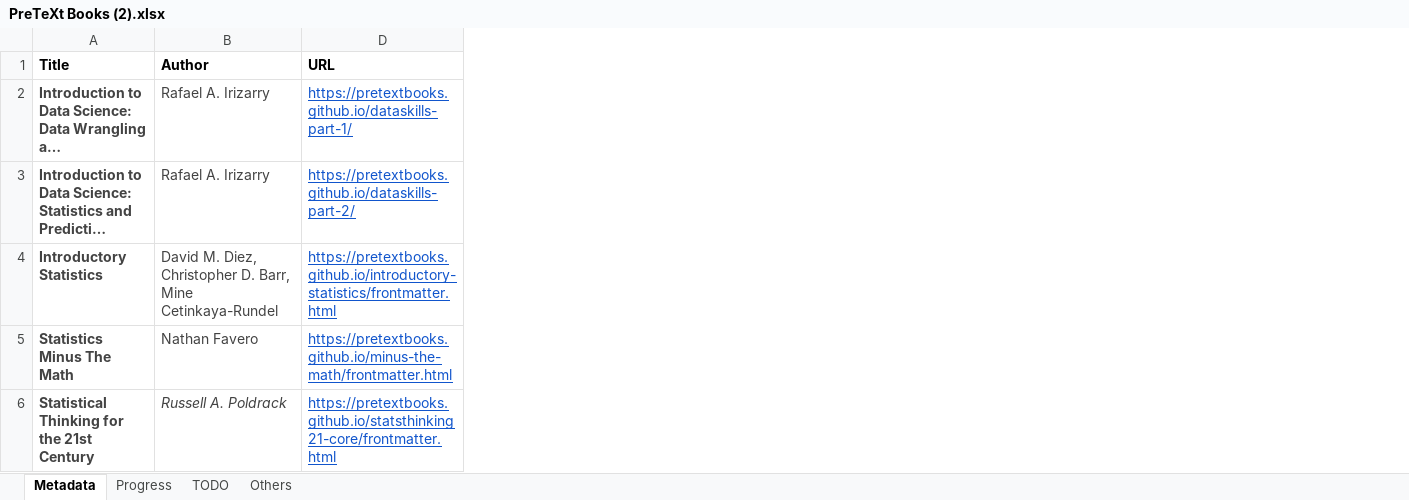
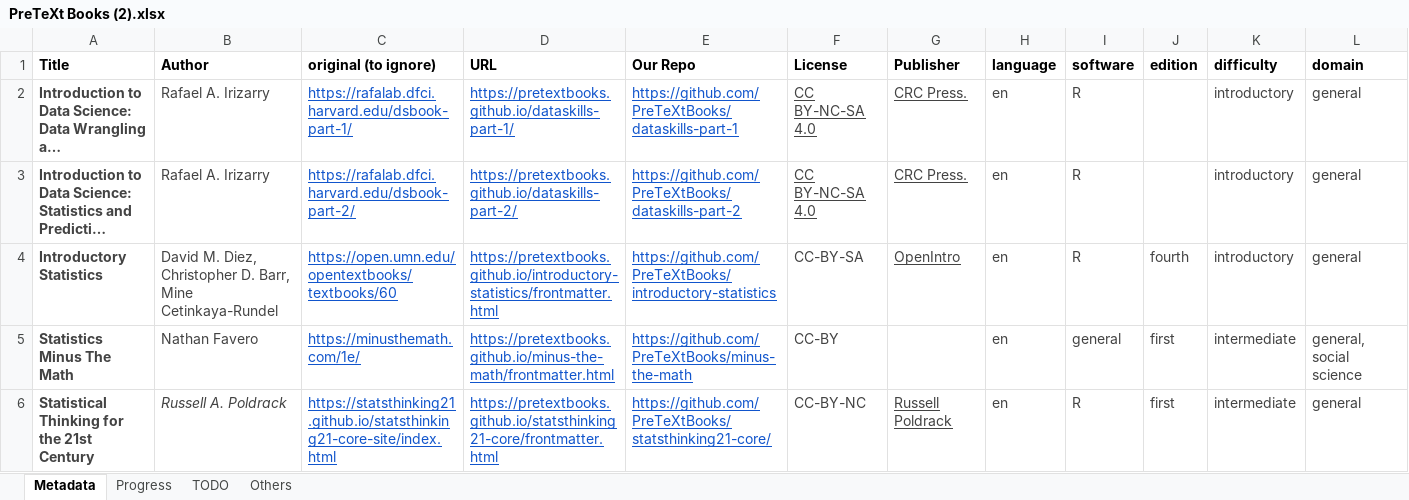
Before and after one commit to IDEMSInternational/textbooks-website, an Excel workbook: src/assets/book-covers/PreTeXt Books (2).xlsx, sheet Metadata, drawn as a sheet; only a part is shown; long unchanged cells end in …; values as stored, in another font and other column widths than the file's, no borders; charts and pictures not drawn; the diff covers the shown part only; the diff names each change by its address in the sheet, - before the commit and + after, or states it on an @@ line.

Commit message:
Adding "introstats" into library

```diff
--- a/src/assets/book-covers/PreTeXt Books (2).xlsx (sheet Metadata)
+++ b/src/assets/book-covers/PreTeXt Books (2).xlsx (sheet Metadata)
@@ column C (original (to ignore)) unhidden, rows 2-6: https://rafalab.dfci.harvard.edu/dsbook-part-1/ | https://rafalab.dfci.harvard.edu/dsbook-part-2/ | https://open.umn.edu/opentextbooks/textbooks/60 | https://minusthemath.com/1e/ | https://statsthinking21.github.io/statsthinking21-core-site/index.html @@
@@ column E (Our Repo) unhidden, rows 2-6: https://github.com/PreTeXtBooks/dataskills-part-1 | https://github.com/PreTeXtBooks/dataskills-part-2 | https://github.com/PreTeXtBooks/introductory-statistics | https://github.com/PreTeXtBooks/minus-the-math | https://github.com/PreTeXtBooks/statsthinking21-core/ @@
@@ column F (License) unhidden, rows 2-6: CC BY-NC-SA 4.0 | CC BY-NC-SA 4.0 | CC-BY-SA | CC-BY | CC-BY-NC @@
@@ column G (Publisher) unhidden, rows 2-6: CRC Press. | CRC Press. | OpenIntro |  | Russell Poldrack @@
@@ column H (language) unhidden, rows 2-6: all en @@
@@ column I (software) unhidden, rows 2-6: R | R | R | general | R @@
@@ column J (edition) unhidden, rows 4-6: fourth | first | first @@
@@ column K (difficulty) unhidden, rows 2-6: introductory | introductory | introductory | intermediate | intermediate @@
@@ column L (domain) unhidden, rows 2-6: general | general | general | general, social science | general @@
```
Also changed, not shown: 1 added row elsewhere in this sheet, charts or pictures, 2 other files.
